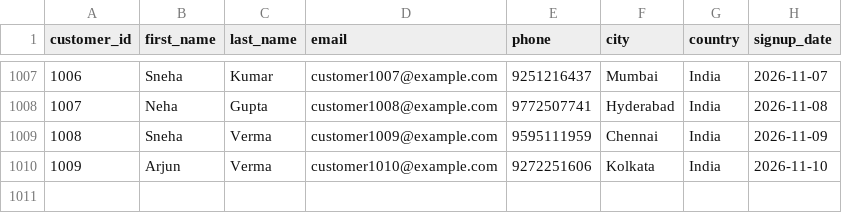
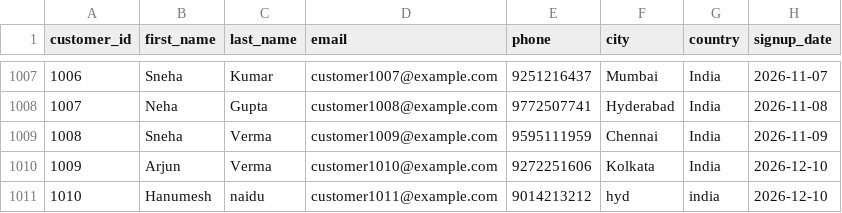
Before and after one commit to hanu1432/data_sets_e_commerce, a CSV file: customers.csv, drawn as a sheet; only a part is shown, gaps mark what is left out.

Commit message:
Update customers.csv

```diff
--- a/customers.csv
+++ b/customers.csv
@@ -1009,2 +1009,3 @@ customer_id,first_name,last_name,email,phone,city,country,signup_date
 1008,Sneha,Verma,customer1009@example.com,9595111959,Chennai,India,2026-11-09
-1009,Arjun,Verma,customer1010@example.com,9272251606,Kolkata,India,2026-11-10
+1009,Arjun,Verma,customer1010@example.com,9272251606,Kolkata,India,2026-12-10
+1010,Hanumesh,naidu,customer1011@example.com,9014213212,hyd,india,2026-12-10
```
